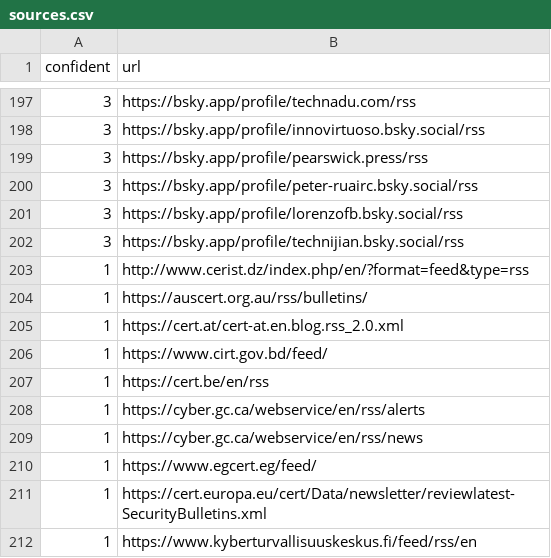
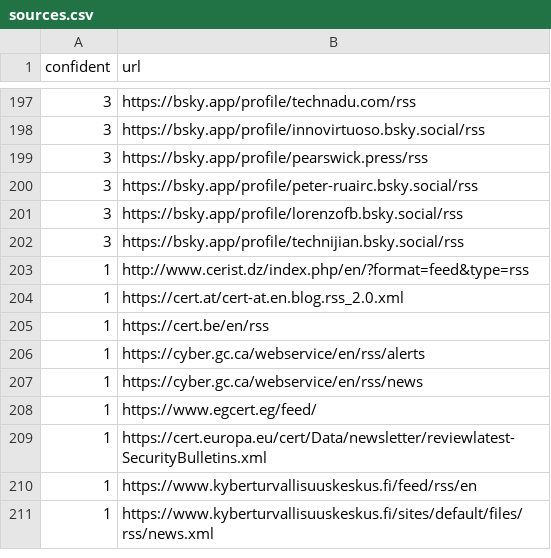
Before and after one commit to thalesgroup-cert/Watcher, a CSV file: Watcher/Watcher/threats_watcher/datas/sources.csv, drawn as a sheet; only a part is shown, gaps mark what is left out; the shorter side is filled out with more unchanged rows.

Commit message:
Add User-Agent and update sources

```diff
--- a/Watcher/Watcher/threats_watcher/datas/sources.csv
+++ b/Watcher/Watcher/threats_watcher/datas/sources.csv
@@ -203,5 +203,3 @@ confident;url
 1;http://www.cerist.dz/index.php/en/?format=feed&type=rss
-1;https://auscert.org.au/rss/bulletins/
 1;https://cert.at/cert-at.en.blog.rss_2.0.xml
-1;https://www.cirt.gov.bd/feed/
 1;https://cert.be/en/rss
```
Also changed, not shown: 1 other file.
